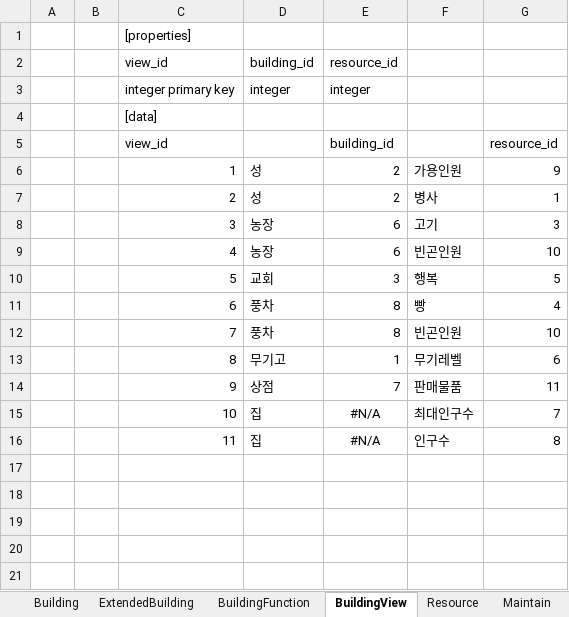
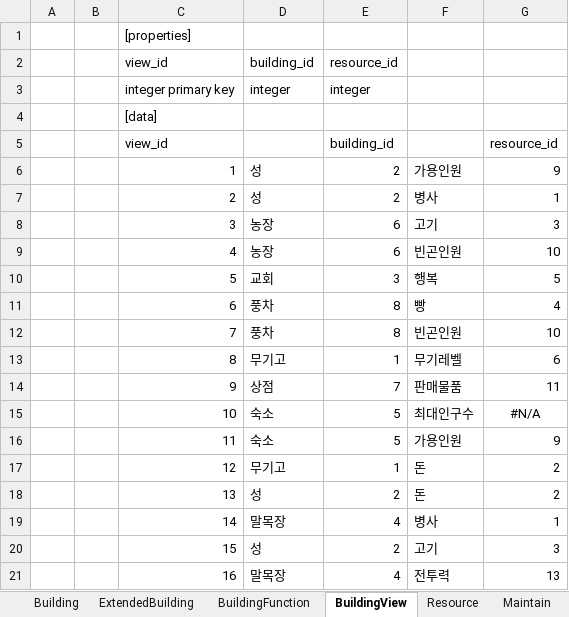
Before and after one commit to heokyunam/NewRegionDesignDocumentation, an Excel workbook: 3. DB기획/밸런스DB데이터.xlsx, sheet BuildingView, drawn as a sheet; values as stored, in another font and other column widths than the file's, no borders; removed rows and columns are numbered as before the commit, all else as after; the diff names each change by its address in the sheet, - before the commit and + after, or states it on an @@ line.

```diff
--- a/3. DB기획/밸런스DB데이터.xlsx (sheet BuildingView)
+++ b/3. DB기획/밸런스DB데이터.xlsx (sheet BuildingView)
-row 15:  |  | 10 | 집 | #N/A | 최대인구수 | 7
-row 16:  |  | 11 | 집 | #N/A | 인구수 | 8
+row 15:  |  | 10 | 숙소 | 5 | 최대인구수 | #N/A
+row 16:  |  | 11 | 숙소 | 5 | 가용인원 | 9
+row 17:  |  | 12 | 무기고 | 1 | 돈 | 2
+row 18:  |  | 13 | 성 | 2 | 돈 | 2
+row 19:  |  | 14 | 말목장 | 4 | 병사 | 1
+row 20:  |  | 15 | 성 | 2 | 고기 | 3
+row 21:  |  | 16 | 말목장 | 4 | 전투력 | 13
```
Also changed, not shown: sheet CampaignMessage, sheet CampaignMission, sheet Resource, sheet BuildingFunction, formulas that keep their value, 6 other files.
